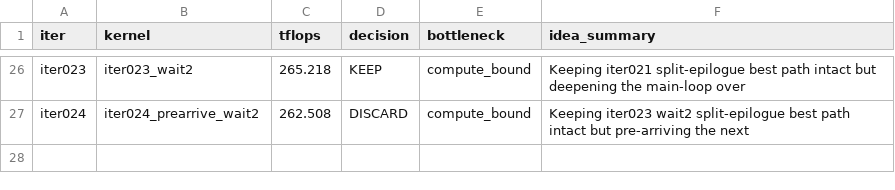
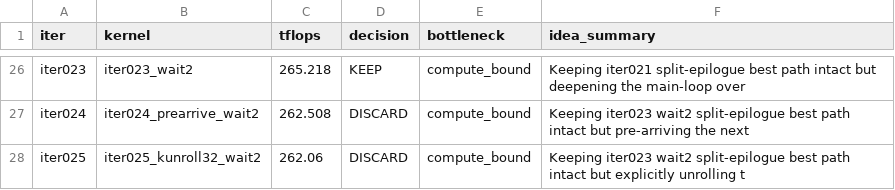
Before and after one commit to codes1gn/croqtile-tuner, a TSV file: tuning/sm90_NVIDIA_H800_PCIe/croqtile/logs/matmul_f16fp32_2048x16384x2048/gpt-5/results.tsv, drawn as a sheet; only a part is shown, gaps mark what is left out; the diff names each change by its address in the sheet, - before the commit and + after, or states it on an @@ line.

Commit message:
tune(croqtile): matmul f16fp32 2048x16384x2048 - store iter025 262.060 TFLOPS

```diff
--- a/tuning/sm90_NVIDIA_H800_PCIe/croqtile/logs/matmul_f16fp32_2048x16384x2048/gpt-5/results.tsv
+++ b/tuning/sm90_NVIDIA_H800_PCIe/croqtile/logs/matmul_f16fp32_2048x16384x2048/gpt-5/results.tsv
+row 28: iter025 | iter025_kunroll32_wait2 | 262.06 | DISCARD | compute_bound | Keeping iter023 wait2 split-epilogue best path intact but explicitly unrolling t
```
Also changed, not shown: 1 other file.
